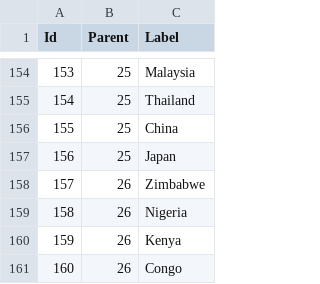
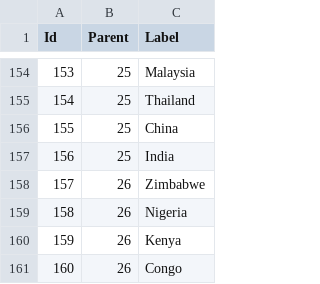
Before and after one commit to ephyra/cs4249_assgn1_ay1819s1, a CSV file: data/menu_depth_3_breadth_6.csv, drawn as a sheet; only a part is shown, gaps mark what is left out.

```diff
--- a/data/menu_depth_3_breadth_6.csv
+++ b/data/menu_depth_3_breadth_6.csv
@@ -156,3 +156,3 @@ Id,Parent,Label
 155,25,China
-156,25,Japan
+156,25,India
 157,26,Zimbabwe
```
Also changed, not shown: 2 other files.
